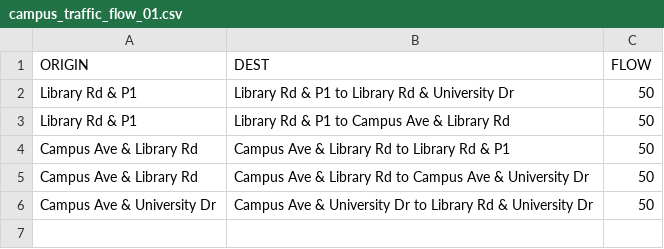
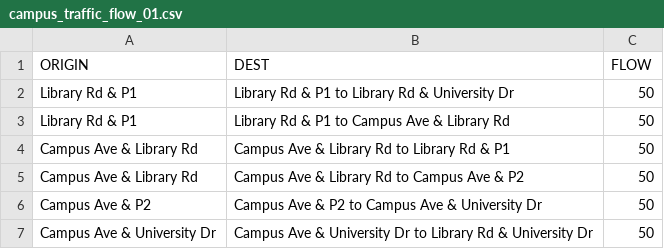
Before and after one commit to braedenkloke/model-campus-evacuation, a CSV file: input_data/od_data/campus_traffic_flow_01.csv, drawn as a sheet.

```diff
--- a/input_data/od_data/campus_traffic_flow_01.csv
+++ b/input_data/od_data/campus_traffic_flow_01.csv
@@ -4,3 +4,4 @@ Library Rd & P1,Library Rd & P1 to Campus Ave & Library Rd,50
 Campus Ave & Library Rd,Campus Ave & Library Rd to Library Rd & P1,50
-Campus Ave & Library Rd,Campus Ave & Library Rd to Campus Ave & University Dr,50
+Campus Ave & Library Rd,Campus Ave & Library Rd to Campus Ave & P2,50
+Campus Ave & P2,Campus Ave & P2 to Campus Ave & University Dr,50
 Campus Ave & University Dr,Campus Ave & University Dr to Library Rd & University Dr,50
```
Also changed, not shown: 3 other files.
